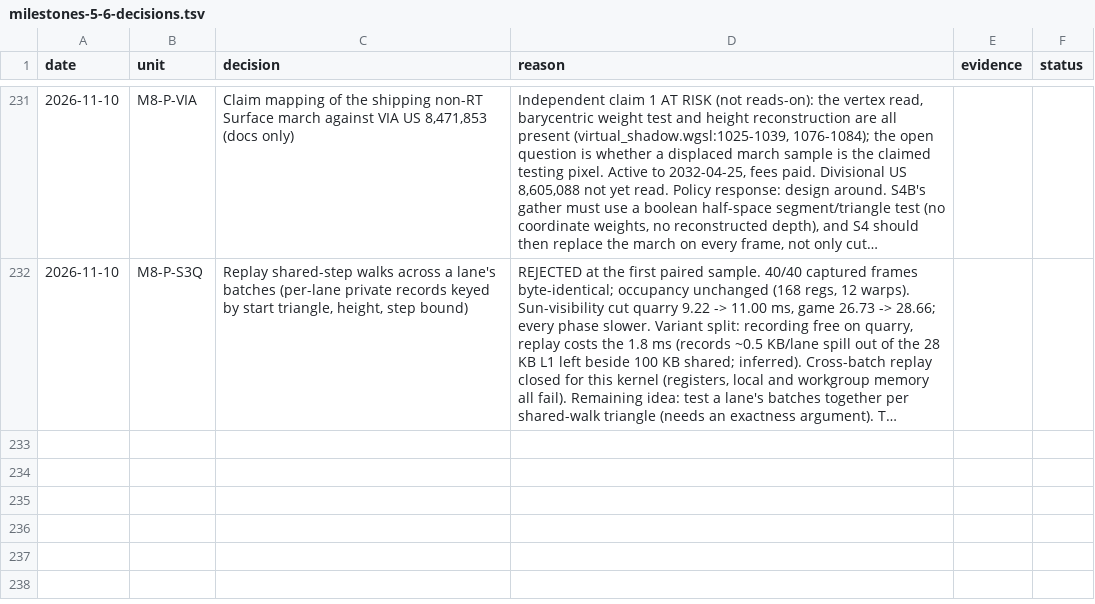
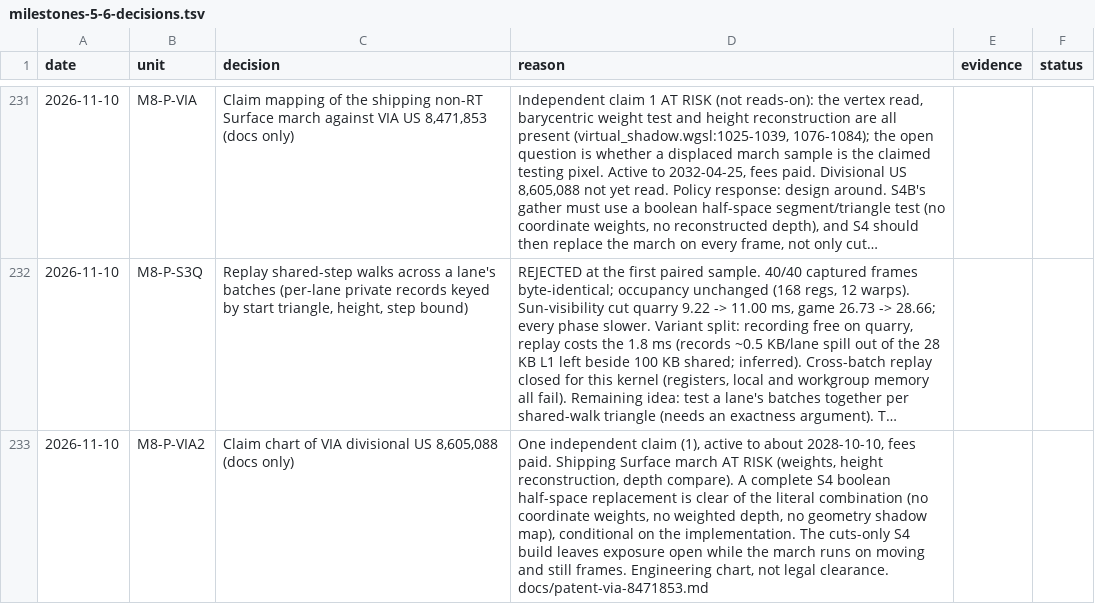
Before and after one commit to Ara-Engine/renderlab, a TSV file: docs/milestones-5-6-decisions.tsv, drawn as a sheet; only a part is shown, gaps mark what is left out; long unchanged cells end in …; the diff names each change by its address in the sheet, - before the commit and + after, or states it on an @@ line.

Commit message:
Record M8 P-VIA2

```diff
--- a/docs/milestones-5-6-decisions.tsv
+++ b/docs/milestones-5-6-decisions.tsv
+row 233: 2026-11-10 | M8-P-VIA2 | Claim chart of VIA divisional US 8,605,088 (docs only) | One independent claim (1), active to about 2028-10-10, fees paid. Shipping Surface march AT RISK (weights, height reconstruction, depth compare). A complete S4 boolean half-space replacement is clear of the literal combination (no coordinate weights, no weighted depth, no geometry shadow map), conditional on the implementation. The cuts-only S4 build leaves exposure open while the march runs on moving and still frames. Engineering chart, not legal clearance. docs/patent-via-8471853.md
```
